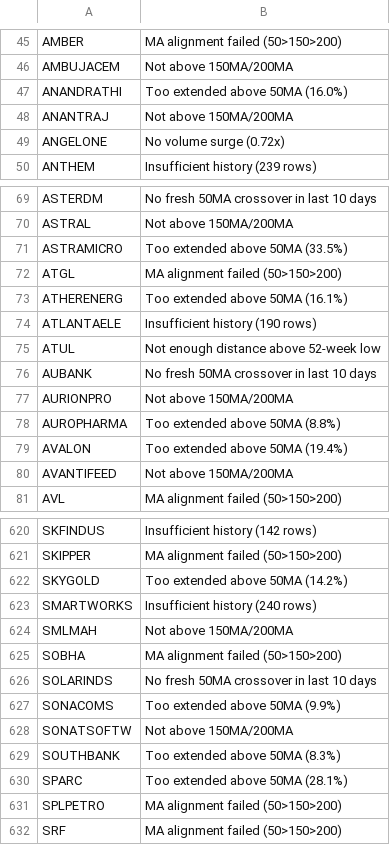
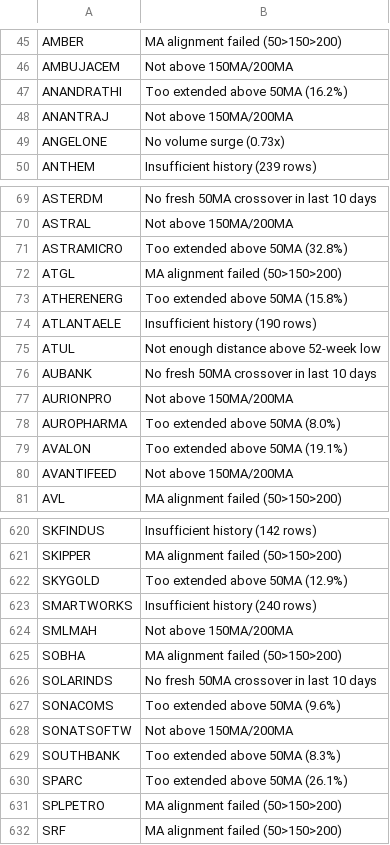
Before and after one commit to gargvikas82-alt/My-Stock-Filter, a CSV file: skipped_stocks.csv, drawn as a sheet; only a part is shown, gaps mark what is left out; the diff covers the shown part only.

```diff
--- a/skipped_stocks.csv
+++ b/skipped_stocks.csv
@@ -46,5 +46,5 @@ AMBER,MA alignment failed (50>150>200)
 AMBUJACEM,Not above 150MA/200MA
-ANANDRATHI,Too extended above 50MA (16.0%)
+ANANDRATHI,Too extended above 50MA (16.2%)
 ANANTRAJ,Not above 150MA/200MA
-ANGELONE,No volume surge (0.72x)
+ANGELONE,No volume surge (0.73x)
 ANTHEM,Insufficient history (239 rows)
@@ -70,5 +70,5 @@ ASTERDM,No fresh 50MA crossover in last 10 days
 ASTRAL,Not above 150MA/200MA
-ASTRAMICRO,Too extended above 50MA (33.5%)
+ASTRAMICRO,Too extended above 50MA (32.8%)
 ATGL,MA alignment failed (50>150>200)
-ATHERENERG,Too extended above 50MA (16.1%)
+ATHERENERG,Too extended above 50MA (15.8%)
 ATLANTAELE,Insufficient history (190 rows)
@@ -77,4 +77,4 @@ AUBANK,No fresh 50MA crossover in last 10 days
 AURIONPRO,Not above 150MA/200MA
-AUROPHARMA,Too extended above 50MA (8.8%)
-AVALON,Too extended above 50MA (19.4%)
+AUROPHARMA,Too extended above 50MA (8.0%)
+AVALON,Too extended above 50MA (19.1%)
 AVANTIFEED,Not above 150MA/200MA
@@ -621,3 +621,3 @@ SKFINDUS,Insufficient history (142 rows)
 SKIPPER,MA alignment failed (50>150>200)
-SKYGOLD,Too extended above 50MA (14.2%)
+SKYGOLD,Too extended above 50MA (12.9%)
 SMARTWORKS,Insufficient history (240 rows)
@@ -626,6 +626,6 @@ SOBHA,MA alignment failed (50>150>200)
 SOLARINDS,No fresh 50MA crossover in last 10 days
-SONACOMS,Too extended above 50MA (9.9%)
+SONACOMS,Too extended above 50MA (9.6%)
 SONATSOFTW,Not above 150MA/200MA
 SOUTHBANK,Too extended above 50MA (8.3%)
-SPARC,Too extended above 50MA (28.1%)
+SPARC,Too extended above 50MA (26.1%)
 SPLPETRO,MA alignment failed (50>150>200)
```
Also changed, not shown: 59 edited cells elsewhere in this file.
